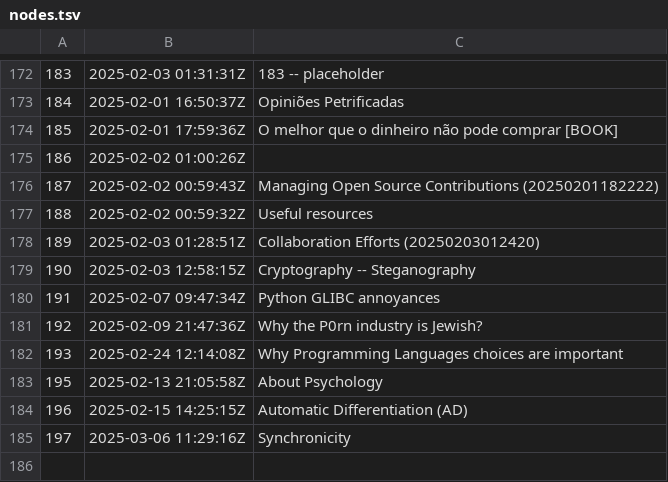
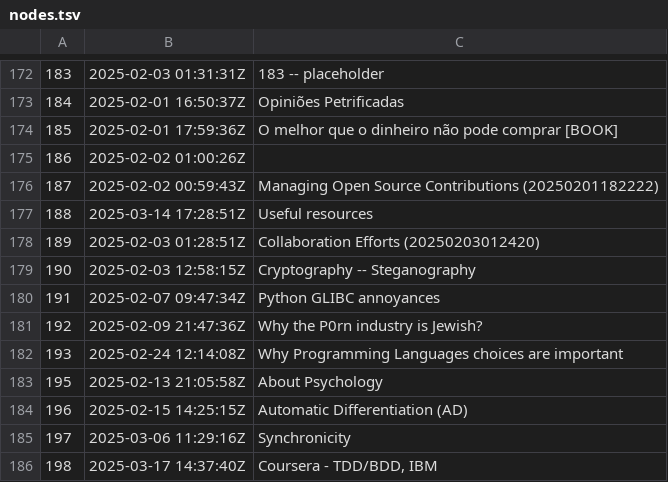
Before and after one commit to BuddhiLW/blw-zet, a TSV file: dex/nodes.tsv, drawn as a sheet; only a part is shown, gaps mark what is left out.

Commit message:
Coursera - TDD/BDD, IBM

```diff
--- a/dex/nodes.tsv
+++ b/dex/nodes.tsv
@@ -176,3 +176,3 @@
 187	2025-02-02 00:59:43Z	Managing Open Source Contributions (20250201182222)
-188	2025-02-02 00:59:32Z	Useful resources
+188	2025-03-14 17:28:51Z	Useful resources
 189	2025-02-03 01:28:51Z	Collaboration Efforts (20250203012420)
@@ -185 +185,2 @@
 197	2025-03-06 11:29:16Z	Synchronicity
+198	2025-03-17 14:37:40Z	Coursera - TDD/BDD, IBM
```
Also changed, not shown: 3 other files.
